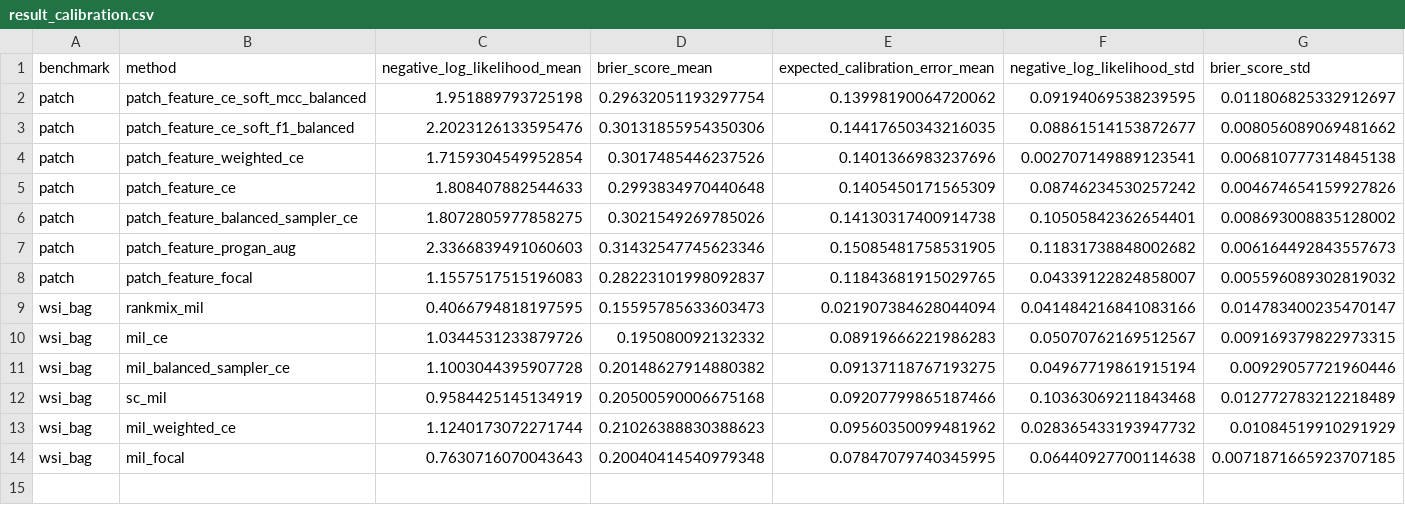
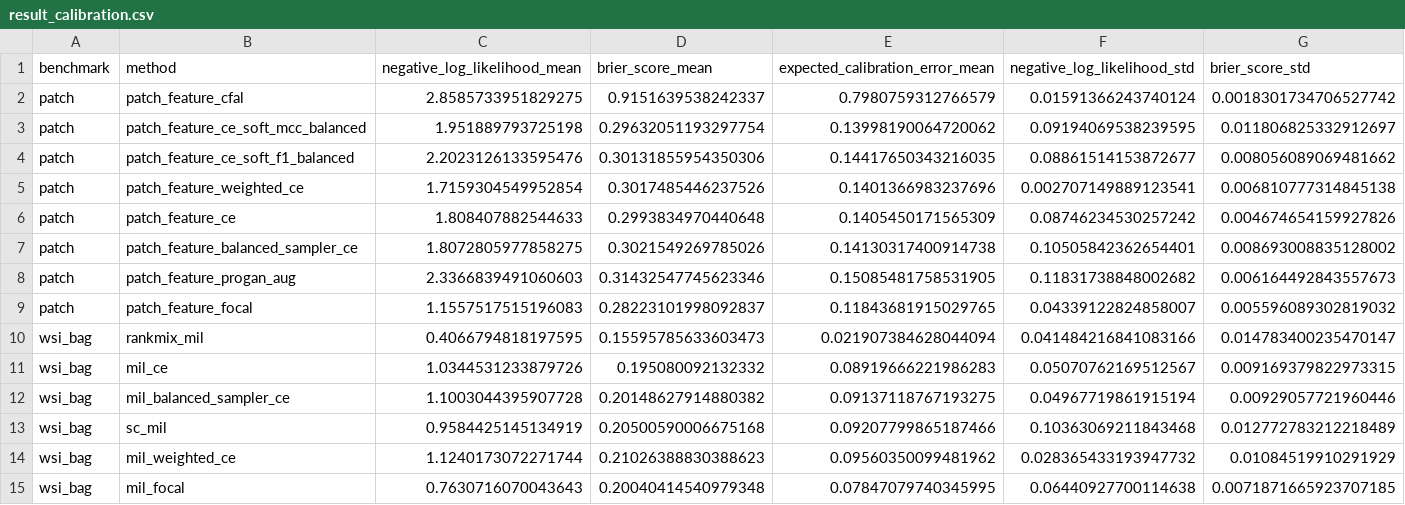
Before and after one commit to devWhyqueue/master-thesis, a CSV file: experiments/class_imbalance/outputs/tables/result_calibration.csv, drawn as a sheet; only a part is shown; rows hold the shown columns only; the diff names each change by its address in the sheet, - before the commit and + after, or states it on an @@ line.

```diff
--- a/experiments/class_imbalance/outputs/tables/result_calibration.csv
+++ b/experiments/class_imbalance/outputs/tables/result_calibration.csv
+row 2: patch | patch_feature_cfal | 2.8585733951829275 | 0.9151639538242337 | 0.7980759312766579 | 0.01591366243740124 | 0.0018301734706527742
```
Also changed, not shown: experiments/class_imbalance/outputs/tables/result_paired_deltas_test.csv, experiments/class_imbalance/outputs/tables/result_summary_patch.csv, 27 other files.
